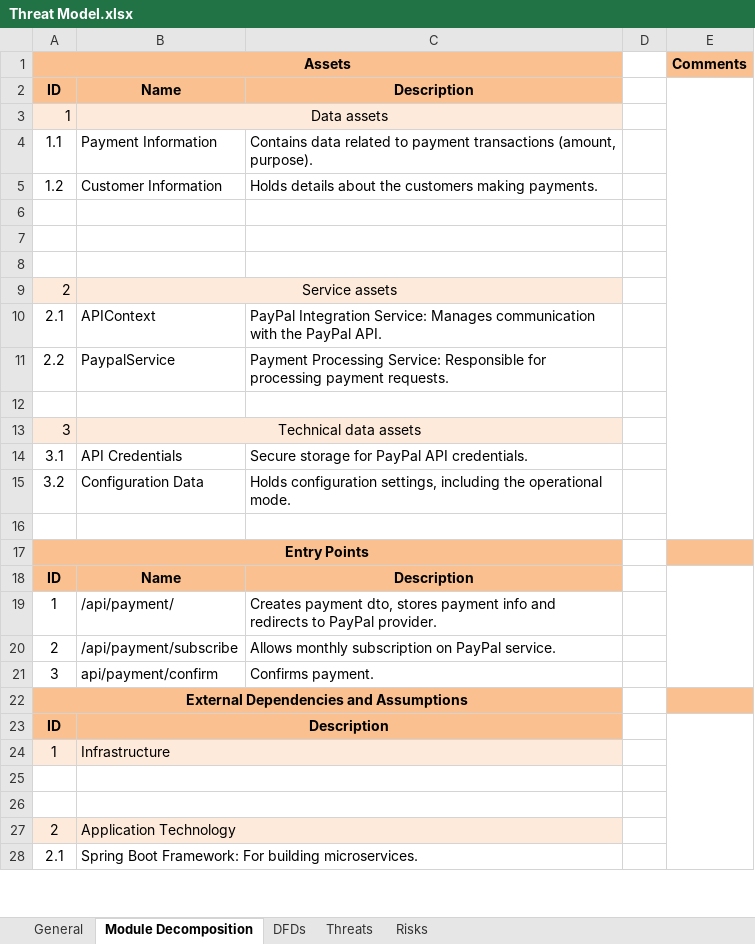
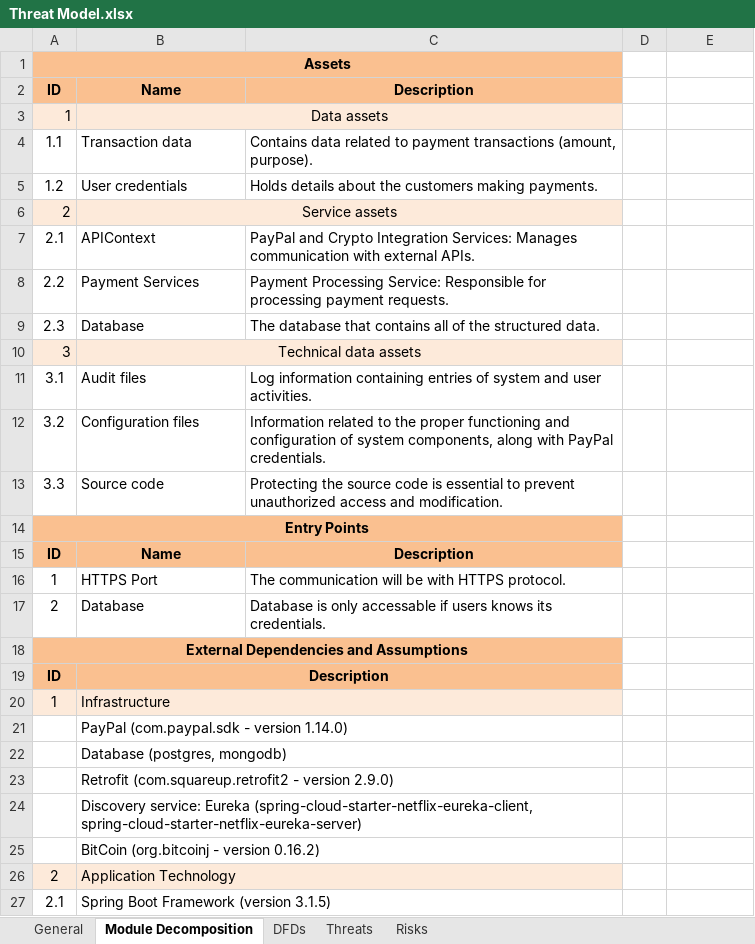
Before and after one commit to aleksandranedic/sep, an Excel workbook: Threat Model.xlsx, sheet Module Decomposition, drawn as a sheet; only a part is shown; values as stored, in another font and other column widths than the file's, no borders; removed rows and columns are numbered as before the commit, all else as after; the diff covers the shown part only; the diff names each change by its address in the sheet, - before the commit and + after, or states it on an @@ line.

```diff
--- a/Threat Model.xlsx (sheet Module Decomposition)
+++ b/Threat Model.xlsx (sheet Module Decomposition)
-E1: Comments
+E1: (empty)
-E1 fill: #FAC090
+E1 fill: none
-E2:E16 merged
-B4: Payment Information
+B4: Transaction data
-B5: Customer Information
+B5: User credentials
-row 6: (empty)
-row 7: (empty)
-row 8: (empty)
-C7: PayPal Integration Service: Manages communication with the PayPal API.
+C7: PayPal and Crypto Integration Services: Manages communication with external APIs.
-B8: PaypalService
+B8: Payment Services
-row 9: (empty)
+row 9: 2.3 | Database | The database that contains all of the structured data.
-B11: API Credentials
+B11: Audit files
-C11: Secure storage for PayPal API credentials.
+C11: Log information containing entries of system and user activities.
-B12: Configuration Data
+B12: Configuration files
-C12: Holds configuration settings, including the operational mode.
+C12: Information related to the proper functioning and configuration of system components, along with PayPal credentials.
-row 13: (empty)
+row 13: 3.3 | Source code | Protecting the source code is essential to prevent unauthorized access and modification.
-E14 fill: #FAC090
+E14 fill: none
-E18:E21 merged
-B16: /api/payment/
+B16: HTTPS Port
-C16: Creates payment dto, stores payment info and redirects to PayPal provider.
+C16: The communication will be with HTTPS protocol.
-B17: /api/payment/subscribe
+B17: Database
-C17: Allows monthly subscription on PayPal service.
+C17: Database is only accessable if users knows its credentials.
-row 21: 3 | api/payment/confirm | Confirms payment.
-E18 fill: #FAC090
+E18 fill: none
-E23:E31 merged
-B21: (empty)
+B21: PayPal (com.paypal.sdk - version 1.14.0)
-B22: (empty)
+B22: Database (postgres, mongodb)
+row 23:  | Retrofit (com.squareup.retrofit2 - version 2.9.0)
+row 24:  | Discovery service: Eureka (spring-cloud-starter-netflix-eureka-client, spring-cloud-starter-netflix-eureka-server)
+row 25:  | BitCoin (org.bitcoinj - version 0.16.2)
-B27: Spring Boot Framework: For building microservices.
+B27: Spring Boot Framework (version 3.1.5)
```
Also changed, not shown: 2 removed rows and 1 edited cell elsewhere in this sheet, sheet Threats, sheet Risks, sheet General, sheet DFDs, charts or pictures, 3 other files.
